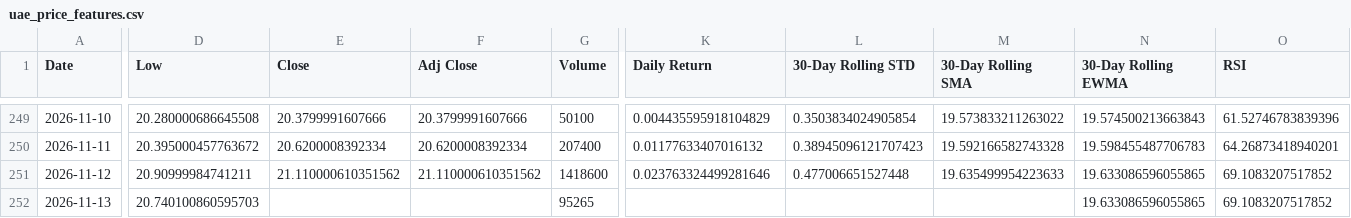
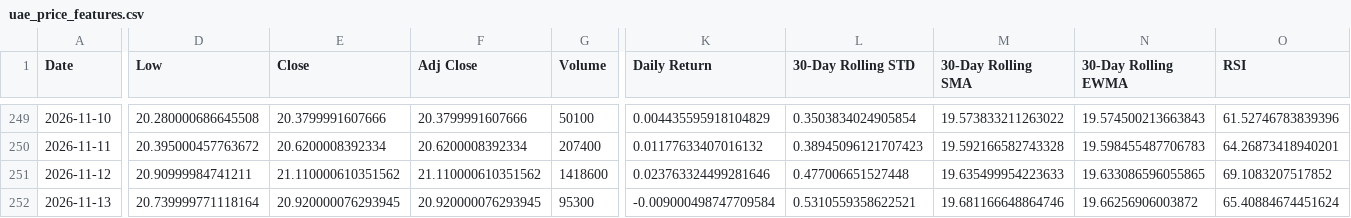
Before and after one commit to Diveride/Project2-Sentiment-analysis-WSbets, a CSV file: outputs/latest_wsb_analysis/prices/uae_price_features.csv, drawn as a sheet; only a part is shown, gaps mark what is left out; the diff covers the shown part only; the diff names each change by its address in the sheet, - before the commit and + after, or states it on an @@ line.

```diff
--- a/outputs/latest_wsb_analysis/prices/uae_price_features.csv
+++ b/outputs/latest_wsb_analysis/prices/uae_price_features.csv
-D252 (Low): 20.740100860595703
+D252 (Low): 20.739999771118164
-E252 (Close): (empty)
+E252 (Close): 20.920000076293945
-F252 (Adj Close): (empty)
+F252 (Adj Close): 20.920000076293945
-G252 (Volume): 95265
+G252 (Volume): 95300
-K252 (Daily Return): (empty)
+K252 (Daily Return): -0.009000498747709584
-L252 (30-Day Rolling STD): (empty)
+L252 (30-Day Rolling STD): 0.5310559358622521
-M252 (30-Day Rolling SMA): (empty)
+M252 (30-Day Rolling SMA): 19.681166648864746
-N252 (30-Day Rolling EWMA): 19.633086596055865
+N252 (30-Day Rolling EWMA): 19.66256906003872
-O252 (RSI): 69.1083207517852
+O252 (RSI): 65.40884674451624
```
Also changed, not shown: 3 edited cells elsewhere in this file, outputs/latest_wsb_analysis/latest_wsb_mentions.csv, outputs/latest_wsb_analysis/prices/asts_price_features.csv, 55 other files.
